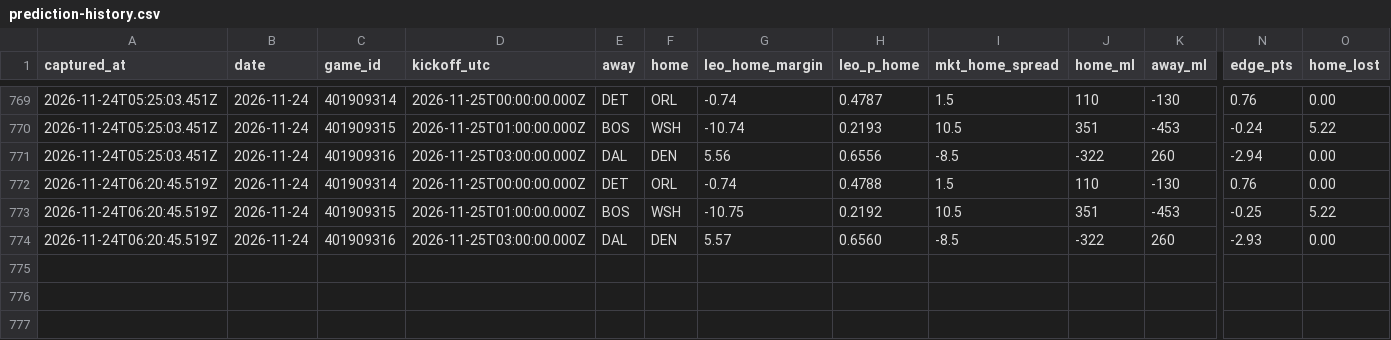
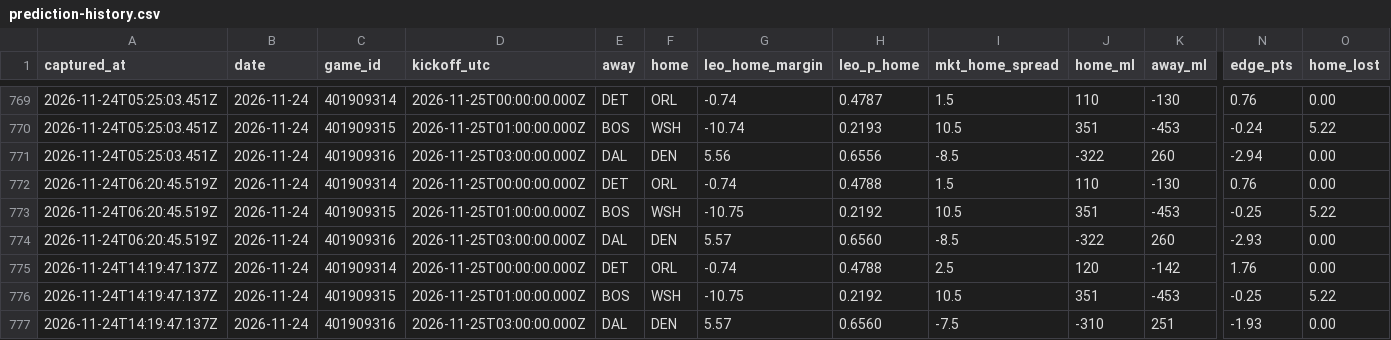
Before and after one commit to flychico/lydiaslab, a CSV file: data/nba/prediction-history.csv, drawn as a sheet; only a part is shown, gaps mark what is left out; rows hold the shown columns only; the diff names each change by its address in the sheet, - before the commit and + after, or states it on an @@ line.

```diff
--- a/data/nba/prediction-history.csv
+++ b/data/nba/prediction-history.csv
+row 775: 2026-11-24T14:19:47.137Z | 2026-11-24 | 401909314 | 2026-11-25T00:00:00.000Z | DET | ORL | -0.74 | 0.4788 | 2.5 | 120 | -142 | 1.76 | 0.00
+row 776: 2026-11-24T14:19:47.137Z | 2026-11-24 | 401909315 | 2026-11-25T01:00:00.000Z | BOS | WSH | -10.75 | 0.2192 | 10.5 | 351 | -453 | -0.25 | 5.22
+row 777: 2026-11-24T14:19:47.137Z | 2026-11-24 | 401909316 | 2026-11-25T03:00:00.000Z | DAL | DEN | 5.57 | 0.6560 | -7.5 | -310 | 251 | -1.93 | 0.00
```
Also changed, not shown: data/predictions/nba.csv, data/predictions/nba/2026-11-24.csv, 38 other files.
